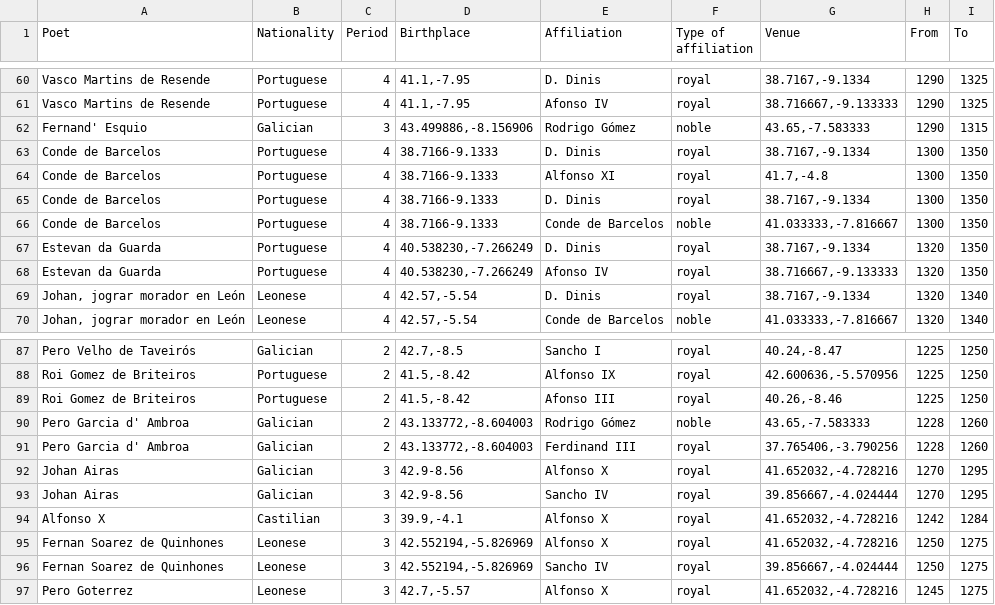
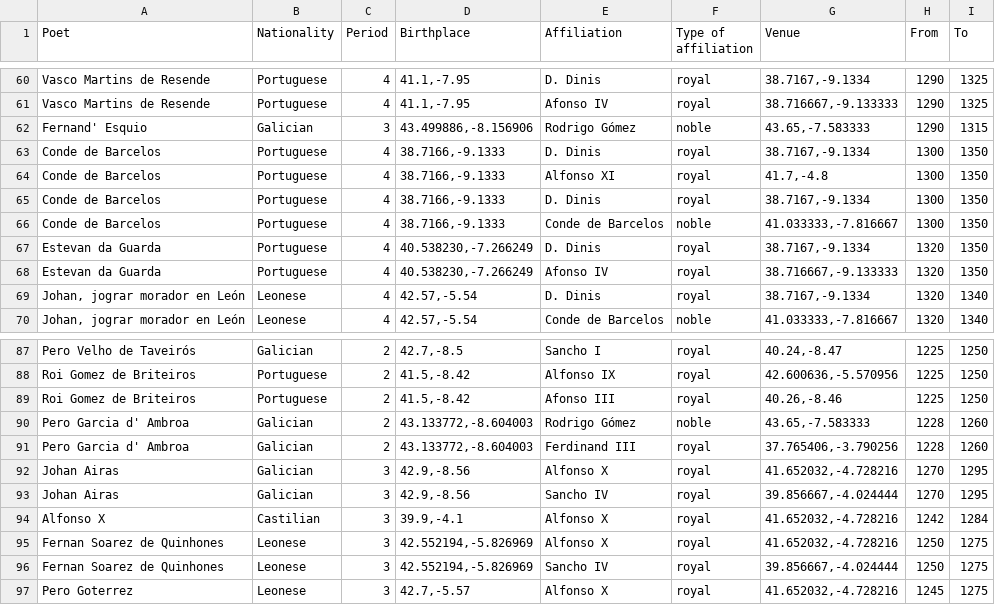
Before and after one commit to spb40/Iberian-Poets, a CSV file: Palladio/text-files/ultimate-table.csv, drawn as a sheet; only a part is shown, gaps mark what is left out.

Commit message:
Palladio corrections

```diff
--- a/Palladio/text-files/ultimate-table.csv
+++ b/Palladio/text-files/ultimate-table.csv
@@ -62,6 +62,6 @@ Vasco Martins de Resende;Portuguese;4;41.1,-7.95;Afonso IV;royal;38.716667,-9.13
 Fernand' Esquio;Galician;3;43.499886,-8.156906;Rodrigo Gómez;noble;43.65,-7.583333;1290;1315
-Conde de Barcelos;Portuguese;4;38.7166-9.1333;D. Dinis;royal;38.7167,-9.1334;1300;1350
-Conde de Barcelos;Portuguese;4;38.7166-9.1333;Alfonso XI;royal;41.7,-4.8;1300;1350
-Conde de Barcelos;Portuguese;4;38.7166-9.1333;D. Dinis;royal;38.7167,-9.1334;1300;1350
-Conde de Barcelos;Portuguese;4;38.7166-9.1333;Conde de Barcelos;noble;41.033333,-7.816667;1300;1350
+Conde de Barcelos;Portuguese;4;38.7166,-9.1333;D. Dinis;royal;38.7167,-9.1334;1300;1350
+Conde de Barcelos;Portuguese;4;38.7166,-9.1333;Alfonso XI;royal;41.7,-4.8;1300;1350
+Conde de Barcelos;Portuguese;4;38.7166,-9.1333;D. Dinis;royal;38.7167,-9.1334;1300;1350
+Conde de Barcelos;Portuguese;4;38.7166,-9.1333;Conde de Barcelos;noble;41.033333,-7.816667;1300;1350
 Estevan da Guarda;Portuguese;4;40.538230,-7.266249;D. Dinis;royal;38.7167,-9.1334;1320;1350
@@ -91,4 +91,4 @@ Pero Garcia d' Ambroa;Galician;2;43.133772,-8.604003;Rodrigo Gómez;noble;43.65,
 Pero Garcia d' Ambroa;Galician;2;43.133772,-8.604003;Ferdinand III;royal;37.765406,-3.790256;1228;1260
-Johan Airas;Galician;3;42.9-8.56;Alfonso X;royal;41.652032,-4.728216;1270;1295
-Johan Airas;Galician;3;42.9-8.56;Sancho IV;royal;39.856667,-4.024444;1270;1295
+Johan Airas;Galician;3;42.9,-8.56;Alfonso X;royal;41.652032,-4.728216;1270;1295
+Johan Airas;Galician;3;42.9,-8.56;Sancho IV;royal;39.856667,-4.024444;1270;1295
 Alfonso X;Castilian;3;39.9,-4.1;Alfonso X;royal;41.652032,-4.728216;1242;1284
```
